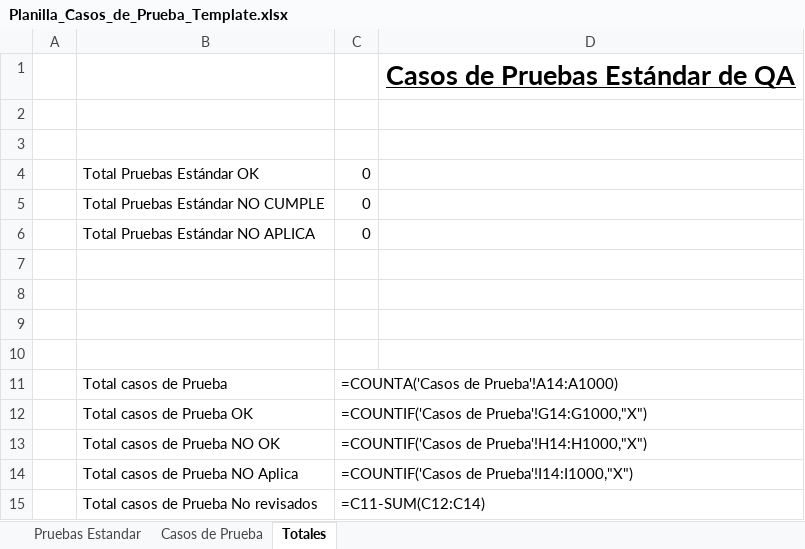
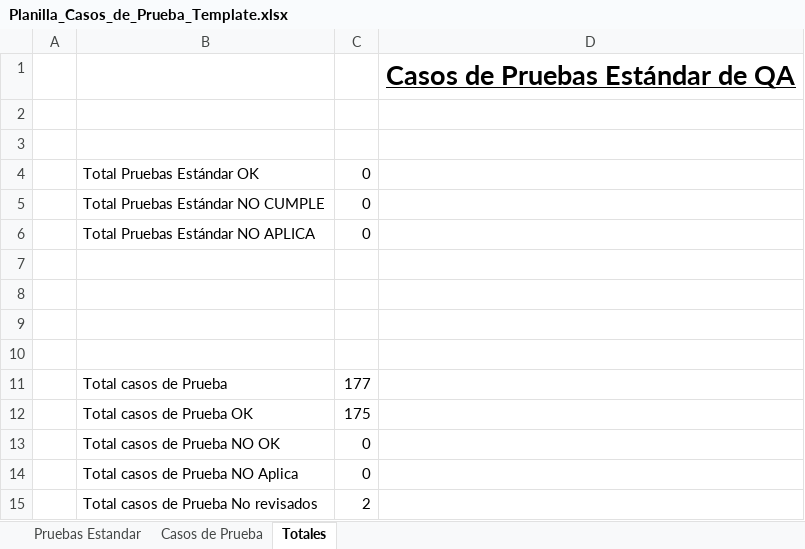
Before and after one commit to ncxlas/FitSearch, an Excel workbook: FASE 2/Evidencias Proyecto/Evidencias de documentación/Plan de Pruebas/Planilla_Casos_de_Prueba_Template.xlsx, sheet Totales, drawn as a sheet; values as stored, in another font and other column widths than the file's, no borders; formulas without a stored value are shown as written; charts and pictures not drawn; the diff names each change by its address in the sheet, - before the commit and + after, or states it on an @@ line.

Commit message:
Documenta los perfiles editables y sus pruebas en el DAS y las planillas

```diff
--- a/FASE 2/Evidencias Proyecto/Evidencias de documentación/Plan de Pruebas/Planilla_Casos_de_Prueba_Template.xlsx (sheet Totales)
+++ b/FASE 2/Evidencias Proyecto/Evidencias de documentación/Plan de Pruebas/Planilla_Casos_de_Prueba_Template.xlsx (sheet Totales)
-C11: =COUNTA('Casos de Prueba'!A14:A1000)
+C11: 177
-C12: =COUNTIF('Casos de Prueba'!G14:G1000,"X")
+C12: 175
-C13: =COUNTIF('Casos de Prueba'!H14:H1000,"X")
+C13: 0
-C14: =COUNTIF('Casos de Prueba'!I14:I1000,"X")
+C14: 0
-C15: =C11-SUM(C12:C14)
+C15: 2
```
Also changed, not shown: sheet Casos de Prueba, hidden cells, FASE 1/Evidencias Grupales/Material complementario/PMOInformatica_Plantilla_de_Product_Backlog.xlsx, 42 other files.
